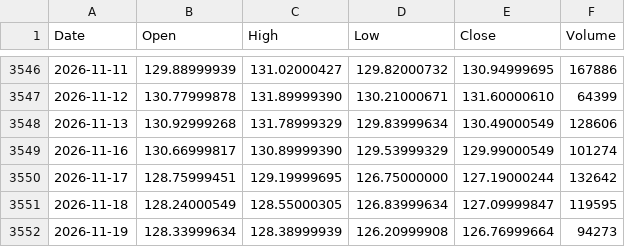
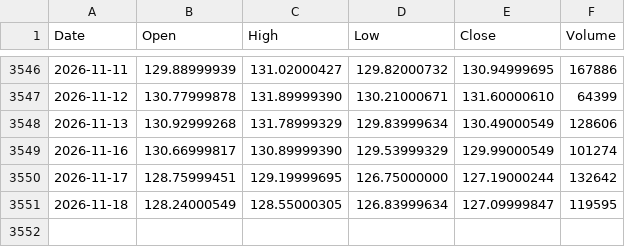
Before and after one commit to PJZoio/Dashboard-de-an-lise-t-cnica-e-gest-o-de-carteira, a CSV file: data/IWDA.AS.csv, drawn as a sheet; only a part is shown, gaps mark what is left out.

```diff
--- a/data/IWDA.AS.csv
+++ b/data/IWDA.AS.csv
@@ -3551,2 +3551 @@ Date,Open,High,Low,Close,Volume
 2026-11-18,128.24000549,128.55000305,126.83999634,127.09999847,119595
-2026-11-19,128.33999634,128.38999939,126.20999908,126.76999664,94273
```
Also changed, not shown: data/INDA.csv, data/MTUM.csv, 39 other files.
